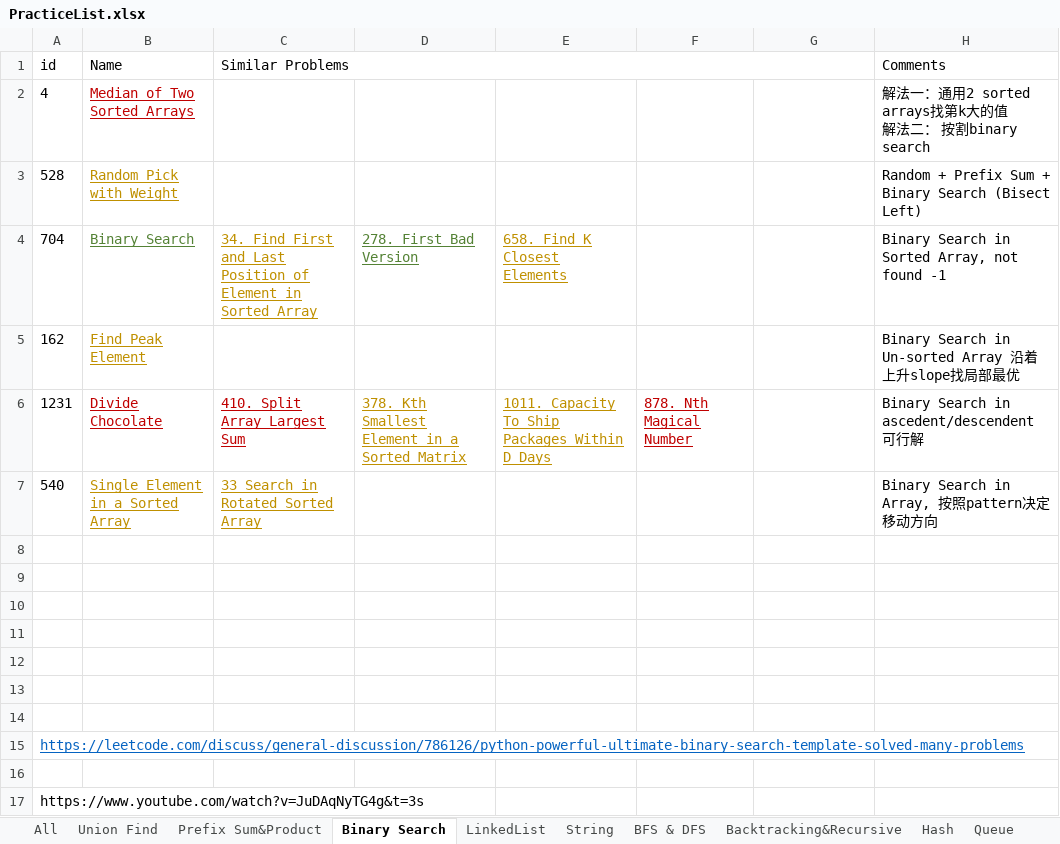
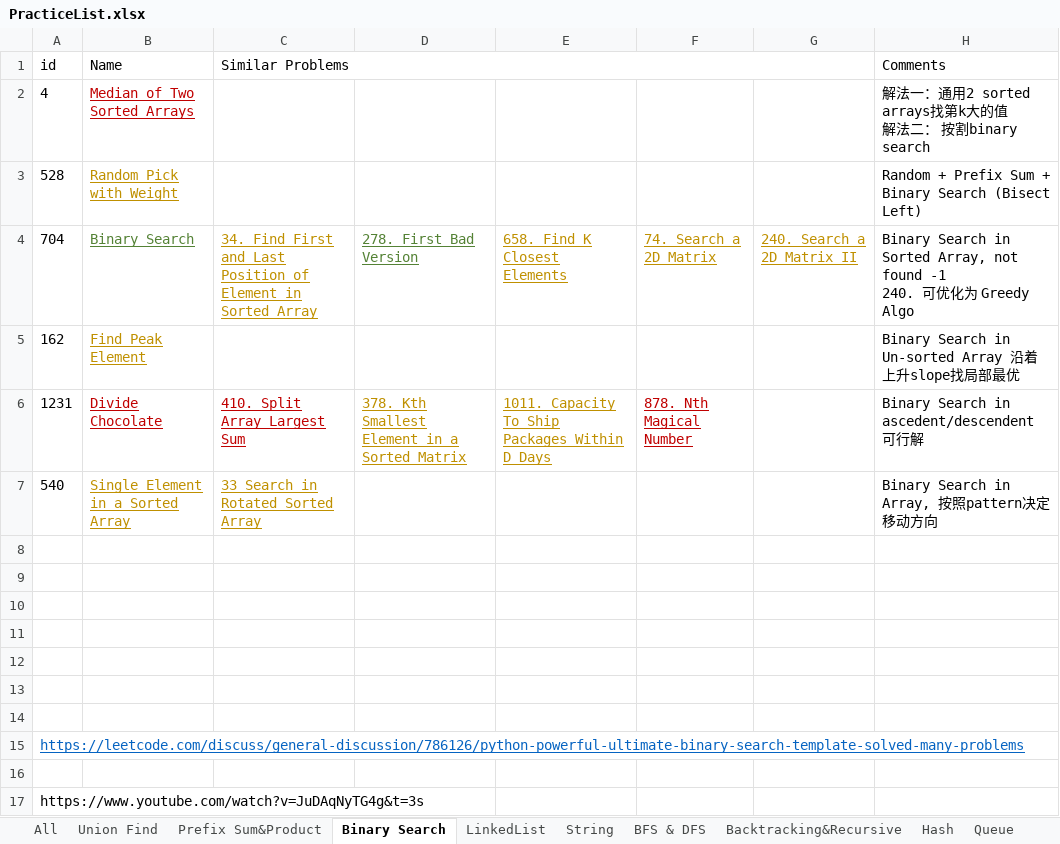
Before and after one commit to LiXieLabs/codingpractice, an Excel workbook: PracticeList.xlsx, sheet Binary Search, drawn as a sheet; values as stored, in another font and other column widths than the file's, no borders; ↵ is a line break in a cell; the diff names each change by its address in the sheet, - before the commit and + after, or states it on an @@ line.

```diff
--- a/PracticeList.xlsx (sheet Binary Search)
+++ b/PracticeList.xlsx (sheet Binary Search)
-F4: (empty)
+F4: 74. Search a 2D Matrix
-G4: (empty)
+G4: 240. Search a 2D Matrix II
-H4 (Comments): …found -1
+H4 (Comments): …found -1 ↵ 240. 可优化为 Greedy Algo
```
Also changed, not shown: sheet DP, sheet All, 3 other files.
